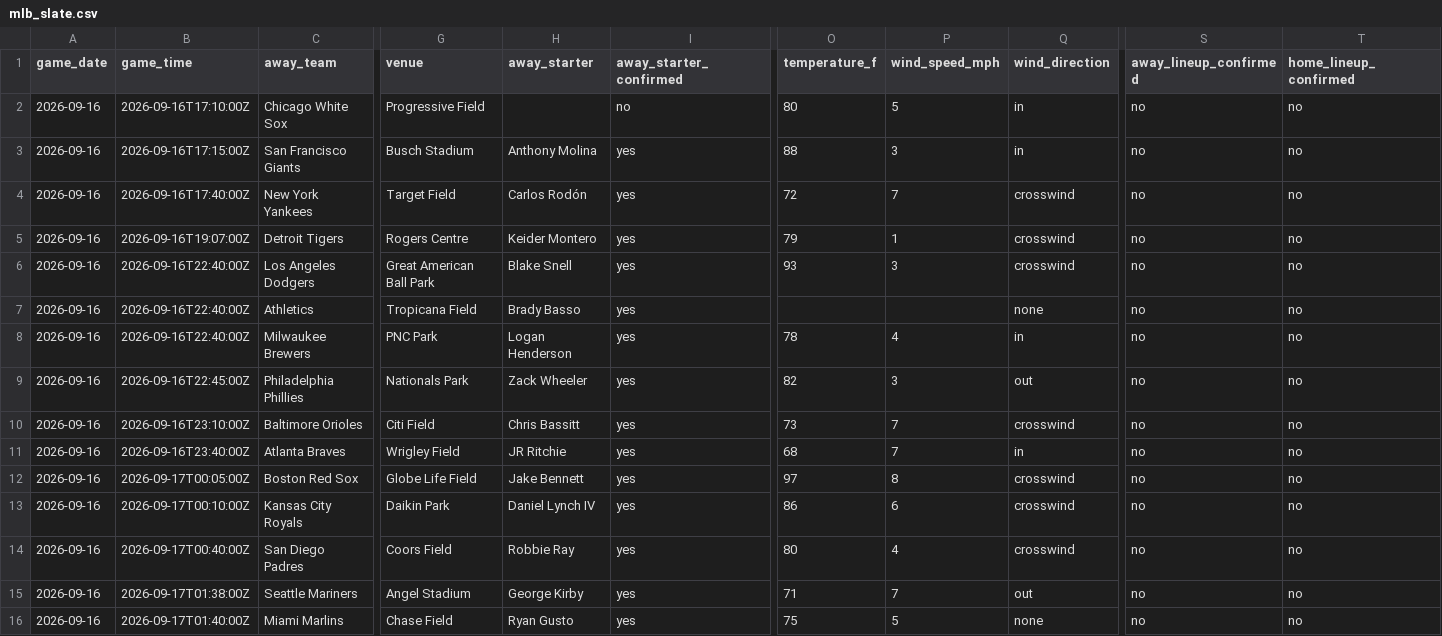
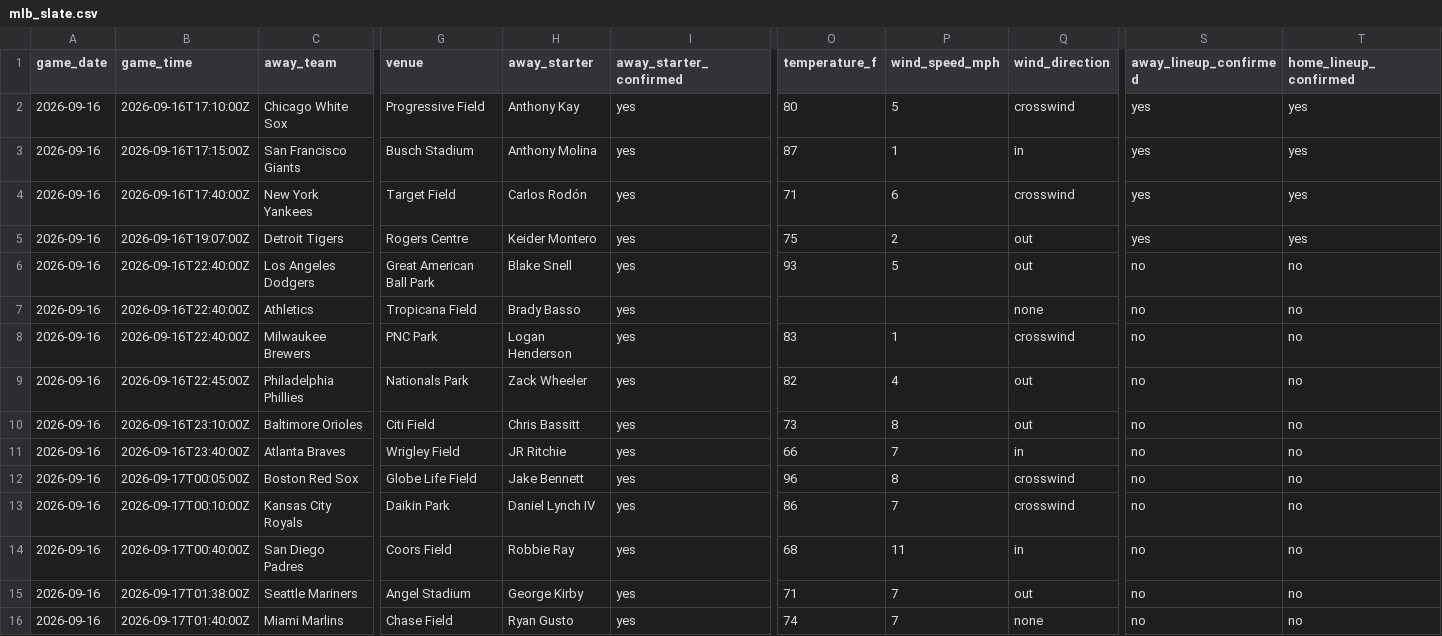
Before and after one commit to ceddto100/Kelly-s-Criterion-calculator, a CSV file: frontend/public/stats/mlb/mlb_slate.csv, drawn as a sheet; only a part is shown, gaps mark what is left out; the diff names each change by its address in the sheet, - before the commit and + after, or states it on an @@ line.

```diff
--- a/frontend/public/stats/mlb/mlb_slate.csv
+++ b/frontend/public/stats/mlb/mlb_slate.csv
-H2 (away_starter): (empty)
+H2 (away_starter): Anthony Kay
-I2 (away_starter_confirmed): no
+I2 (away_starter_confirmed): yes
-Q2 (wind_direction): in
+Q2 (wind_direction): crosswind
-S2:S5 (away_lineup_confirmed): no
+S2:S5 (away_lineup_confirmed): yes
-T2:T5 (home_lineup_confirmed): no
+T2:T5 (home_lineup_confirmed): yes
-O3 (temperature_f): 88
+O3 (temperature_f): 87
-P3 (wind_speed_mph): 3
+P3 (wind_speed_mph): 1
-O4 (temperature_f): 72
+O4 (temperature_f): 71
-P4 (wind_speed_mph): 7
+P4 (wind_speed_mph): 6
-O5 (temperature_f): 79
+O5 (temperature_f): 75
-P5 (wind_speed_mph): 1
+P5 (wind_speed_mph): 2
-Q5:Q6 (wind_direction): crosswind
+Q5:Q6 (wind_direction): out
-P6 (wind_speed_mph): 3
+P6 (wind_speed_mph): 5
-O8 (temperature_f): 78
+O8 (temperature_f): 83
-P8 (wind_speed_mph): 4
+P8 (wind_speed_mph): 1
-Q8 (wind_direction): in
+Q8 (wind_direction): crosswind
-P9 (wind_speed_mph): 3
+P9 (wind_speed_mph): 4
-P10 (wind_speed_mph): 7
+P10 (wind_speed_mph): 8
-Q10 (wind_direction): crosswind
+Q10 (wind_direction): out
-O11 (temperature_f): 68
+O11 (temperature_f): 66
-O12 (temperature_f): 97
+O12 (temperature_f): 96
-P13 (wind_speed_mph): 6
+P13 (wind_speed_mph): 7
-O14 (temperature_f): 80
+O14 (temperature_f): 68
-P14 (wind_speed_mph): 4
+P14 (wind_speed_mph): 11
-Q14 (wind_direction): crosswind
+Q14 (wind_direction): in
-O16 (temperature_f): 75
+O16 (temperature_f): 74
-P16 (wind_speed_mph): 5
+P16 (wind_speed_mph): 7
```
Also changed, not shown: frontend/public/stats/mlb/mlb_bullpen.csv, frontend/public/stats/mlb/mlb_starters.csv, 3 other files.
